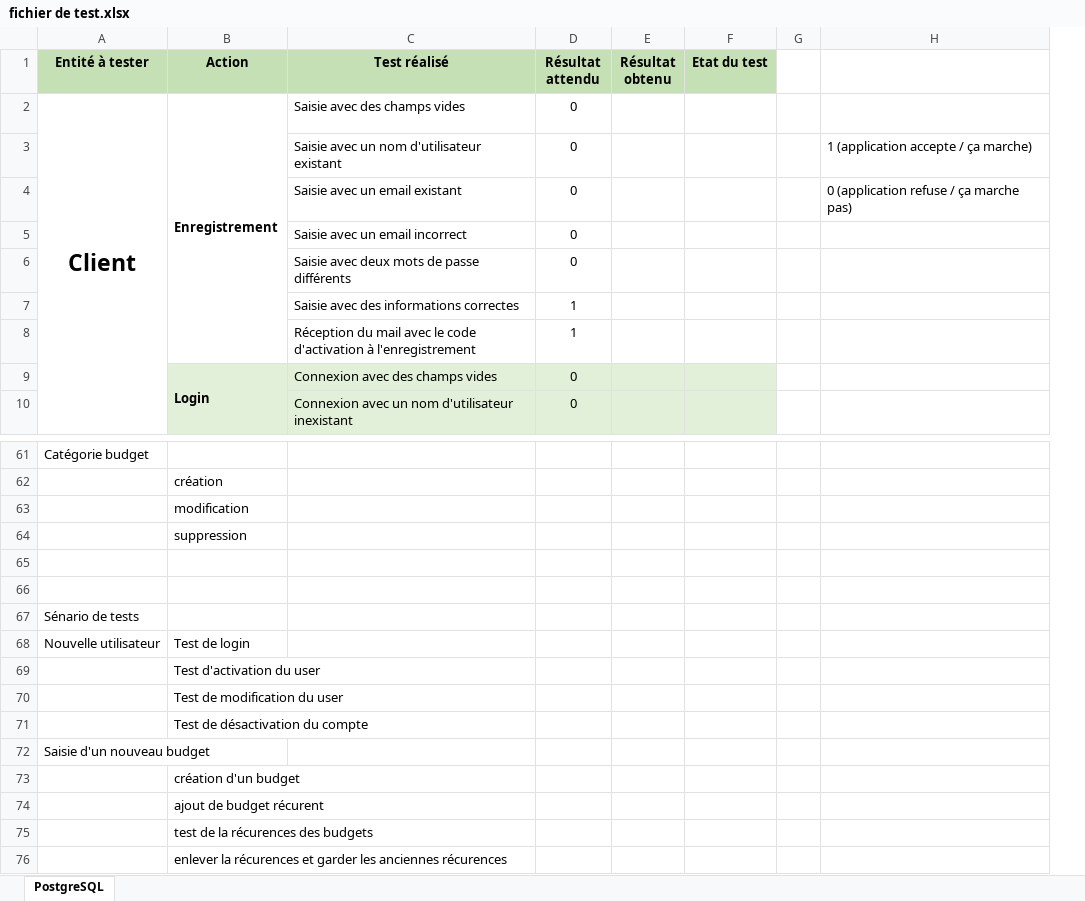
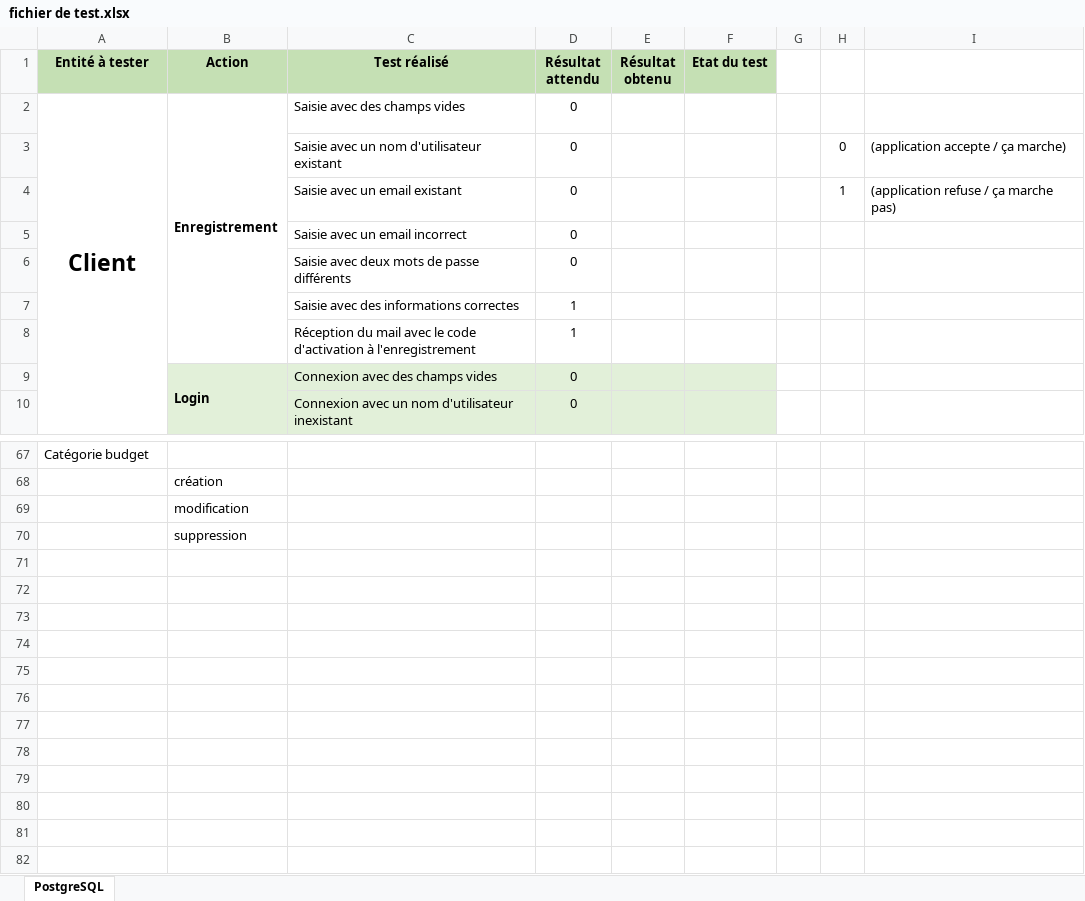
Before and after one commit to Angorance/HEIGVD_MoneyThoring, an Excel workbook: Doc/testsApplication/fichier de test.xlsx, sheet PostgreSQL, drawn as a sheet; only a part is shown, gaps mark what is left out; values as stored, in another font and other column widths than the file's, no borders; conditional formats not drawn; removed rows and columns are numbered as before the commit, all else as after; the diff covers the shown part only; the diff names each change by its address in the sheet, - before the commit and + after, or states it on an @@ line.

Commit message:
Category tests written

```diff
--- a/Doc/testsApplication/fichier de test.xlsx (sheet PostgreSQL)
+++ b/Doc/testsApplication/fichier de test.xlsx (sheet PostgreSQL)
-column H, rows 3-4: 1 (application accepte / ça marche) | 0 (application refuse / ça marche pas)
+column H, rows 3-4: 0 | 1
+column I, rows 3-4: (application accepte / ça marche) | (application refuse / ça marche pas)
-row 65: (empty)
-row 66: (empty)
-row 67: Sénario de tests
-row 68: Nouvelle utilisateur | Test de login
-row 69:  | Test d'activation du user
-row 70:  | Test de modification du user
-row 71:  | Test de désactivation du compte
-row 72: Saisie d'un nouveau budget
-row 73:  | création d'un budget
-row 74:  | ajout de budget récurent
-row 75:  | test de la récurences des budgets
-row 76:  | enlever la récurences et garder les anciennes récurences
```
Also changed, not shown: 15 added rows, 9 removed rows, 2 edited cells and cell formats elsewhere in this sheet.
